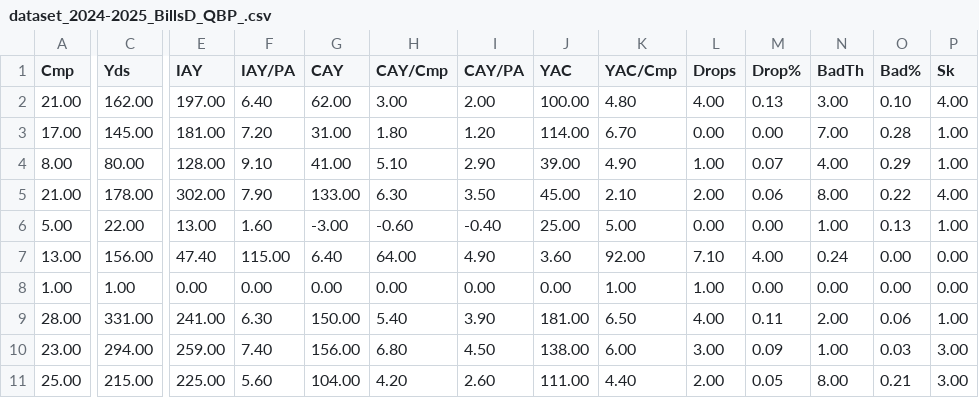
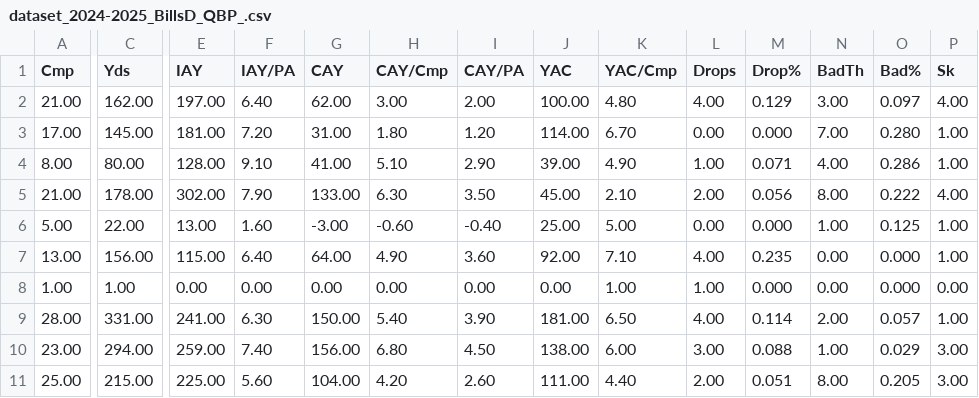
Before and after one commit to SIMBL742/GridironGenius, a CSV file: dataset_2024-2025_BillsD_QBP_.csv, drawn as a sheet; only a part is shown, gaps mark what is left out; the diff covers the shown part only; the diff names each change by its address in the sheet, - before the commit and + after, or states it on an @@ line.

Commit message:
Update dataset_2024-2025_BillsD_QBP_.csv

```diff
--- a/dataset_2024-2025_BillsD_QBP_.csv
+++ b/dataset_2024-2025_BillsD_QBP_.csv
-M2 (Drop%): 0.13
+M2 (Drop%): 0.129
-O2 (Bad%): 0.10
+O2 (Bad%): 0.097
-M3 (Drop%): 0.00
+M3 (Drop%): 0.000
-O3 (Bad%): 0.28
+O3 (Bad%): 0.280
-M4 (Drop%): 0.07
+M4 (Drop%): 0.071
-O4 (Bad%): 0.29
+O4 (Bad%): 0.286
-M5 (Drop%): 0.06
+M5 (Drop%): 0.056
-O5 (Bad%): 0.22
+O5 (Bad%): 0.222
-M6 (Drop%): 0.00
+M6 (Drop%): 0.000
-O6 (Bad%): 0.13
+O6 (Bad%): 0.125
-E7 (IAY): 47.40
+E7 (IAY): 115.00
-F7 (IAY/PA): 115.00
+F7 (IAY/PA): 6.40
-G7 (CAY): 6.40
+G7 (CAY): 64.00
-H7 (CAY/Cmp): 64.00
+H7 (CAY/Cmp): 4.90
-I7 (CAY/PA): 4.90
+I7 (CAY/PA): 3.60
-J7 (YAC): 3.60
+J7 (YAC): 92.00
-K7 (YAC/Cmp): 92.00
+K7 (YAC/Cmp): 7.10
-L7 (Drops): 7.10
+L7 (Drops): 4.00
-M7 (Drop%): 4.00
+M7 (Drop%): 0.235
-N7 (BadTh): 0.24
+N7 (BadTh): 0.00
-O7:O8 (Bad%): 0.00
+O7:O8 (Bad%): 0.000
-P7 (Sk): 0.00
+P7 (Sk): 1.00
-M8 (Drop%): 0.00
+M8 (Drop%): 0.000
-M9 (Drop%): 0.11
+M9 (Drop%): 0.114
-O9 (Bad%): 0.06
+O9 (Bad%): 0.057
-M10 (Drop%): 0.09
+M10 (Drop%): 0.088
-O10 (Bad%): 0.03
+O10 (Bad%): 0.029
-M11 (Drop%): 0.05
+M11 (Drop%): 0.051
-O11 (Bad%): 0.21
+O11 (Bad%): 0.205
```
Also changed, not shown: 37 edited cells elsewhere in this file.
